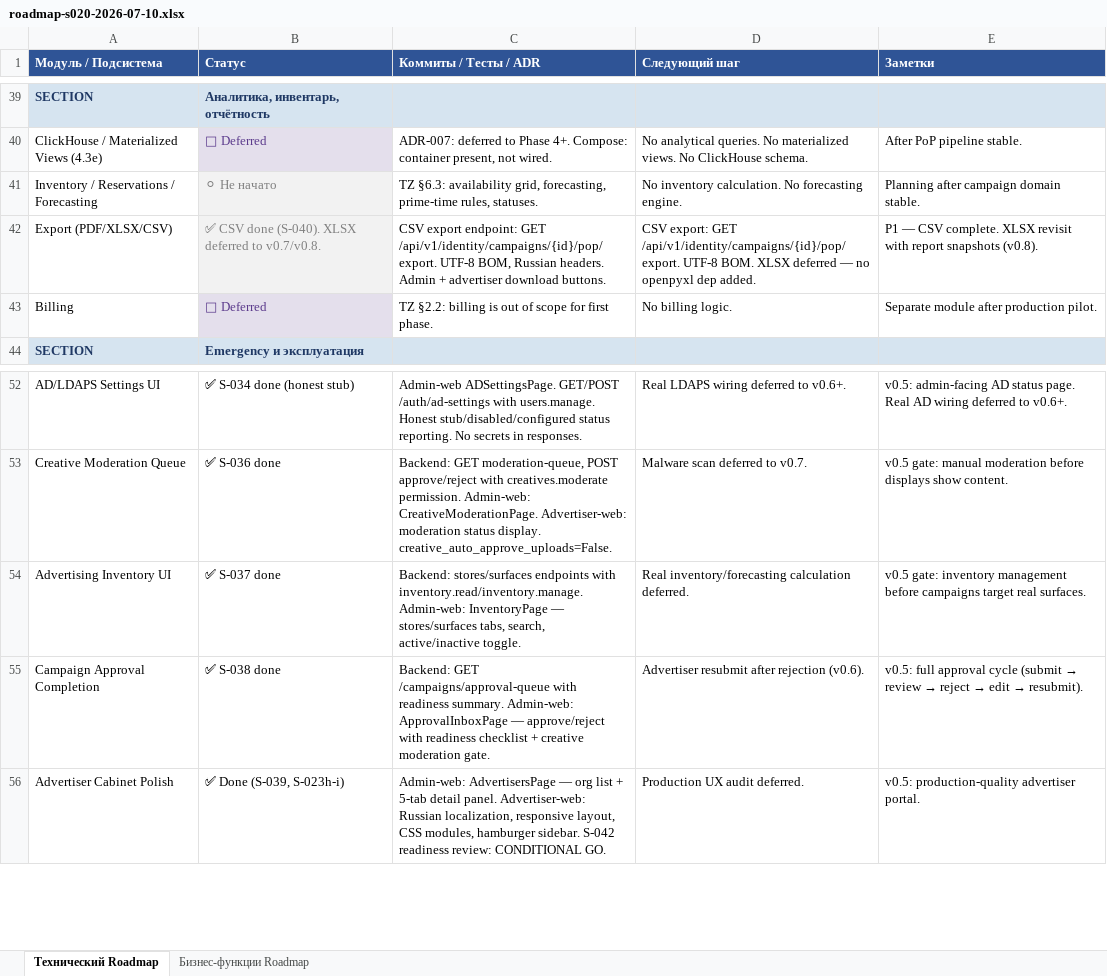
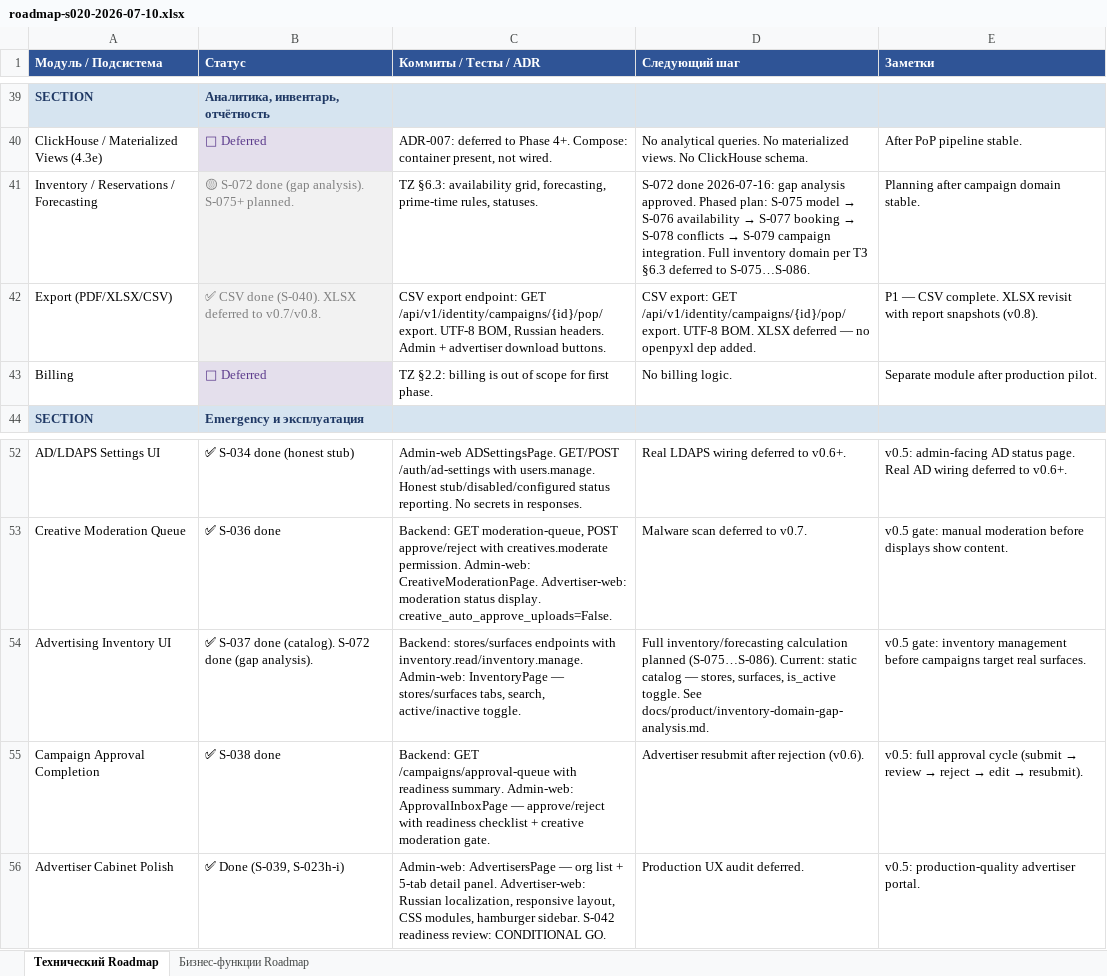
Before and after one commit to santanas-dev/retail-media-platform-enterprise, an Excel workbook: docs/product/roadmap-s020-2026-07-10.xlsx, sheet Технический Roadmap, drawn as a sheet; only a part is shown, gaps mark what is left out; values as stored, in another font and other column widths than the file's, no borders; the diff names each change by its address in the sheet, - before the commit and + after, or states it on an @@ line.

Commit message:
docs: analyze inventory domain gap (S-072)
- New doc: docs/product/inventory-domain-gap-analysis.md (324 lines)
  - Current state: static catalog — stores, surfaces, is_active toggle
  - 10 ТЗ §6.3 gaps identified (airtime, forecast, conflicts, SOV, sold-out, rules, reports, emergency/offline impact)
  - Proposed phased plan: S-075 model → S-076 availability → S-077 booking → S-078 conflicts → S-079 integration → S-080 rules → S-081…S-086 visibility+runtime
  - Player/KSO assessment: blocked until S-079 (minimal inventory contract: availability + booking)
  - Data model candidates: InventorySlot, InventoryRule
  - API/UI candidates: calendar, forecast, conflict check, rules admin
- audit-v4-remediation-plan: S-072 marked done
- stabilization-tracker: S-072 marked done
- production-gaps-triage: fixed overclaim ('inventory UI' → 'inventory catalog UI')
- roadmap.xlsx: inventory rows updated — S-072 done, S-075+ planned

```diff
--- a/docs/product/roadmap-s020-2026-07-10.xlsx (sheet Технический Roadmap)
+++ b/docs/product/roadmap-s020-2026-07-10.xlsx (sheet Технический Roadmap)
-B41 (Статус): ⚪ Не начато
+B41 (Статус): 🟡 S-072 done (gap analysis). S-075+ planned.
@@ D41 (Следующий шаг): No inventory calculation. No forecasting engine. → S-072 done 2026-07-16: gap analysis approved. Phased plan: S-075 model → S-076 availability → S-077 booking → S-078 conflicts → S-079 campaign integration. Full inventory domain per ТЗ §6.3 deferred to S-075…S-086. @@
-B54 (Статус): ✅ S-037 done
+B54 (Статус): ✅ S-037 done (catalog). S-072 done (gap analysis).
-D54 (Следующий шаг): Real inventory/forecasting calculation deferred.
+D54 (Следующий шаг): Full inventory/forecasting calculation planned (S-075…S-086). Current: static catalog — stores, surfaces, is_active toggle. See docs/product/inventory-domain-gap-analysis.md.
```
Also changed, not shown: sheet Бизнес-функции Roadmap, 4 other files.
